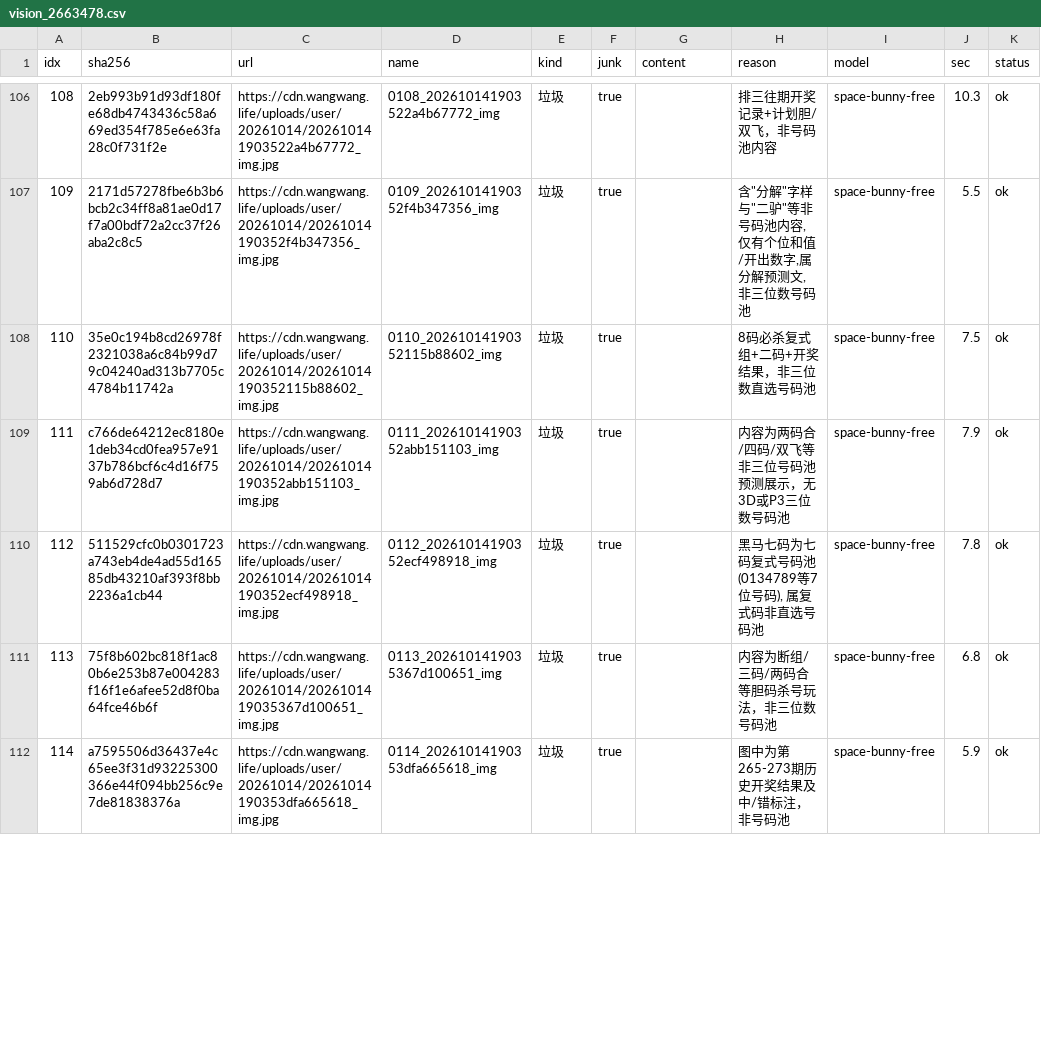
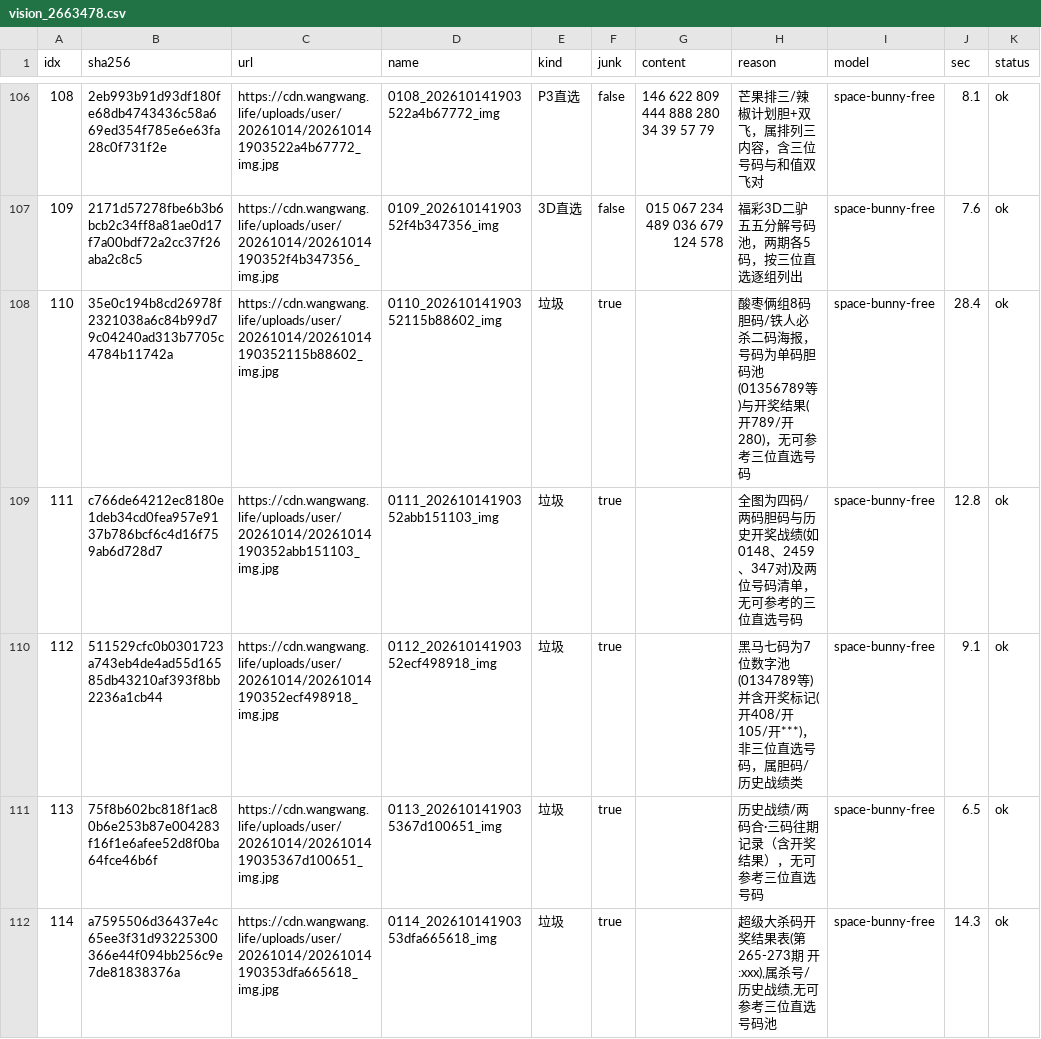
Before and after one commit to helenpayne/zlg-scope-a, a CSV file: experiments/vision_2663478.csv, drawn as a sheet; only a part is shown, gaps mark what is left out; the diff covers the shown part only.

```diff
--- a/experiments/vision_2663478.csv
+++ b/experiments/vision_2663478.csv
@@ -106,7 +106,7 @@ idx,sha256,url,name,kind,junk,content,reason,model,sec,status
-108,2eb993b91d93df180fe68db4743436c58a669ed354f785e6e63fa28c0f731f2e,https://cdn.wangwang.life/uploads/user/20261014/202610141903522a4b67772_img.jpg,0108_202610141903522a4b67772_img,垃圾,true,,排三往期开奖记录+计划胆/双飞，非号码池内容,space-bunny-free,10.3,ok
-109,2171d57278fbe6b3b6bcb2c34ff8a81ae0d17f7a00bdf72a2cc37f26aba2c8c5,https://cdn.wangwang.life/uploads/user/20261014/20261014190352f4b347356_img.jpg,0109_20261014190352f4b347356_img,垃圾,true,,"含""分解""字样与""二驴""等非号码池内容, 仅有个位和值/开出数字,属分解预测文, 非三位数号码池",space-bunny-free,5.5,ok
-110,35e0c194b8cd26978f2321038a6c84b99d79c04240ad313b7705c4784b11742a,https://cdn.wangwang.life/uploads/user/20261014/20261014190352115b88602_img.jpg,0110_20261014190352115b88602_img,垃圾,true,,8码必杀复式组+二码+开奖结果，非三位数直选号码池,space-bunny-free,7.5,ok
-111,c766de64212ec8180e1deb34cd0fea957e9137b786bcf6c4d16f759ab6d728d7,https://cdn.wangwang.life/uploads/user/20261014/20261014190352abb151103_img.jpg,0111_20261014190352abb151103_img,垃圾,true,,内容为两码合/四码/双飞等非三位号码池预测展示，无3D或P3三位数号码池,space-bunny-free,7.9,ok
-112,511529cfc0b0301723a743eb4de4ad55d16585db43210af393f8bb2236a1cb44,https://cdn.wangwang.life/uploads/user/20261014/20261014190352ecf498918_img.jpg,0112_20261014190352ecf498918_img,垃圾,true,,"黑马七码为七码复式号码池(0134789等7位号码), 属复式码非直选号码池",space-bunny-free,7.8,ok
-113,75f8b602bc818f1ac80b6e253b87e004283f16f1e6afee52d8f0ba64fce46b6f,https://cdn.wangwang.life/uploads/user/20261014/2026101419035367d100651_img.jpg,0113_2026101419035367d100651_img,垃圾,true,,内容为断组/三码/两码合等胆码杀号玩法，非三位数号码池,space-bunny-free,6.8,ok
-114,a7595506d36437e4c65ee3f31d93225300366e44f094bb256c9e7de81838376a,https://cdn.wangwang.life/uploads/user/20261014/20261014190353dfa665618_img.jpg,0114_20261014190353dfa665618_img,垃圾,true,,图中为第265-273期历史开奖结果及中/错标注，非号码池,space-bunny-free,5.9,ok
+108,2eb993b91d93df180fe68db4743436c58a669ed354f785e6e63fa28c0f731f2e,https://cdn.wangwang.life/uploads/user/20261014/202610141903522a4b67772_img.jpg,0108_202610141903522a4b67772_img,P3直选,false,146 622 809 444 888 280 34 39 57 79,芒果排三/辣椒计划胆+双飞，属排列三内容，含三位号码与和值双飞对,space-bunny-free,8.1,ok
+109,2171d57278fbe6b3b6bcb2c34ff8a81ae0d17f7a00bdf72a2cc37f26aba2c8c5,https://cdn.wangwang.life/uploads/user/20261014/20261014190352f4b347356_img.jpg,0109_20261014190352f4b347356_img,3D直选,false,015 067 234 489 036 679 124 578,福彩3D二驴五五分解号码池，两期各5码，按三位直选逐组列出,space-bunny-free,7.6,ok
+110,35e0c194b8cd26978f2321038a6c84b99d79c04240ad313b7705c4784b11742a,https://cdn.wangwang.life/uploads/user/20261014/20261014190352115b88602_img.jpg,0110_20261014190352115b88602_img,垃圾,true,,酸枣俩组8码胆码/铁人必杀二码海报，号码为单码胆码池(01356789等)与开奖结果(开789/开280)，无可参考三位直选号码,space-bunny-free,28.4,ok
+111,c766de64212ec8180e1deb34cd0fea957e9137b786bcf6c4d16f759ab6d728d7,https://cdn.wangwang.life/uploads/user/20261014/20261014190352abb151103_img.jpg,0111_20261014190352abb151103_img,垃圾,true,,全图为四码/两码胆码与历史开奖战绩(如0148、2459、347对)及两位号码清单，无可参考的三位直选号码,space-bunny-free,12.8,ok
+112,511529cfc0b0301723a743eb4de4ad55d16585db43210af393f8bb2236a1cb44,https://cdn.wangwang.life/uploads/user/20261014/20261014190352ecf498918_img.jpg,0112_20261014190352ecf498918_img,垃圾,true,,黑马七码为7位数字池(0134789等)并含开奖标记(开408/开105/开***)，非三位直选号码，属胆码/历史战绩类,space-bunny-free,9.1,ok
+113,75f8b602bc818f1ac80b6e253b87e004283f16f1e6afee52d8f0ba64fce46b6f,https://cdn.wangwang.life/uploads/user/20261014/2026101419035367d100651_img.jpg,0113_2026101419035367d100651_img,垃圾,true,,历史战绩/两码合·三码往期记录（含开奖结果），无可参考三位直选号码,space-bunny-free,6.5,ok
+114,a7595506d36437e4c65ee3f31d93225300366e44f094bb256c9e7de81838376a,https://cdn.wangwang.life/uploads/user/20261014/20261014190353dfa665618_img.jpg,0114_20261014190353dfa665618_img,垃圾,true,,"超级大杀码开奖结果表(第265-273期 开:xxx),属杀号/历史战绩,无可参考三位直选号码池",space-bunny-free,14.3,ok
```
Also changed, not shown: 114 edited cells elsewhere in this file.
